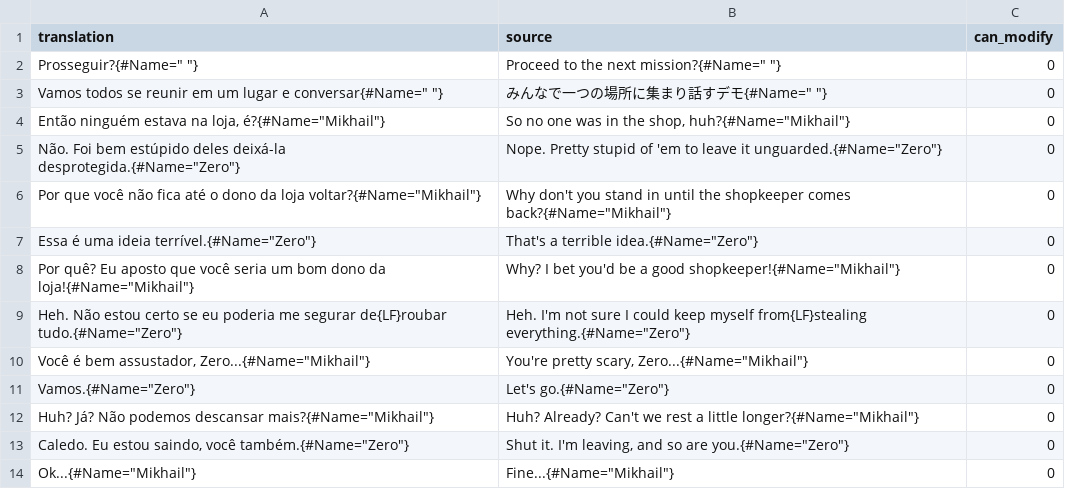
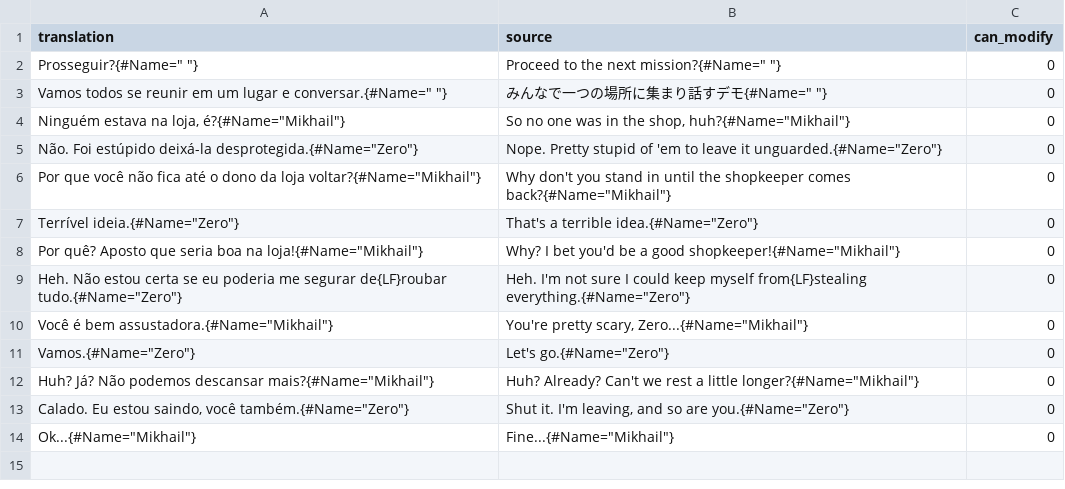
Before and after one commit to Arekushi/drakengard-3-pt-br-translation, a CSV file: texts/translation/C_1021.csv, drawn as a sheet.

Commit message:
📚 Update texts

```diff
--- a/texts/translation/C_1021.csv
+++ b/texts/translation/C_1021.csv
@@ -2,13 +2,13 @@
 "Prosseguir?{#Name="" ""}","Proceed to the next mission?{#Name="" ""}","0"
-"Vamos todos se reunir em um lugar e conversar{#Name="" ""}","みんなで一つの場所に集まり話すデモ{#Name="" ""}","0"
-"Então ninguém estava na loja, é?{#Name=""Mikhail""}","So no one was in the shop, huh?{#Name=""Mikhail""}","0"
-"Não. Foi bem estúpido deles deixá-la desprotegida.{#Name=""Zero""}","Nope. Pretty stupid of 'em to leave it unguarded.{#Name=""Zero""}","0"
+"Vamos todos se reunir em um lugar e conversar.{#Name="" ""}","みんなで一つの場所に集まり話すデモ{#Name="" ""}","0"
+"Ninguém estava na loja, é?{#Name=""Mikhail""}","So no one was in the shop, huh?{#Name=""Mikhail""}","0"
+"Não. Foi estúpido deixá-la desprotegida.{#Name=""Zero""}","Nope. Pretty stupid of 'em to leave it unguarded.{#Name=""Zero""}","0"
 "Por que você não fica até o dono da loja voltar?{#Name=""Mikhail""}","Why don't you stand in until the shopkeeper comes back?{#Name=""Mikhail""}","0"
-"Essa é uma ideia terrível.{#Name=""Zero""}","That's a terrible idea.{#Name=""Zero""}","0"
-"Por quê? Eu aposto que você seria um bom dono da loja!{#Name=""Mikhail""}","Why? I bet you'd be a good shopkeeper!{#Name=""Mikhail""}","0"
-"Heh. Não estou certo se eu poderia me segurar de{LF}roubar tudo.{#Name=""Zero""}","Heh. I'm not sure I could keep myself from{LF}stealing everything.{#Name=""Zero""}","0"
-"Você é bem assustador, Zero...{#Name=""Mikhail""}","You're pretty scary, Zero...{#Name=""Mikhail""}","0"
+"Terrível ideia.{#Name=""Zero""}","That's a terrible idea.{#Name=""Zero""}","0"
+"Por quê? Aposto que seria boa na loja!{#Name=""Mikhail""}","Why? I bet you'd be a good shopkeeper!{#Name=""Mikhail""}","0"
+"Heh. Não estou certa se eu poderia me segurar de{LF}roubar tudo.{#Name=""Zero""}","Heh. I'm not sure I could keep myself from{LF}stealing everything.{#Name=""Zero""}","0"
+"Você é bem assustadora.{#Name=""Mikhail""}","You're pretty scary, Zero...{#Name=""Mikhail""}","0"
 "Vamos.{#Name=""Zero""}","Let's go.{#Name=""Zero""}","0"
 "Huh? Já? Não podemos descansar mais?{#Name=""Mikhail""}","Huh? Already? Can't we rest a little longer?{#Name=""Mikhail""}","0"
-"Caledo. Eu estou saindo, você também.{#Name=""Zero""}","Shut it. I'm leaving, and so are you.{#Name=""Zero""}","0"
+"Calado. Eu estou saindo, você também.{#Name=""Zero""}","Shut it. I'm leaving, and so are you.{#Name=""Zero""}","0"
 "Ok...{#Name=""Mikhail""}","Fine...{#Name=""Mikhail""}","0"
```
Also changed, not shown: texts/translation/C_1011.csv, texts/translation/C_1311.csv, 4 other files.
